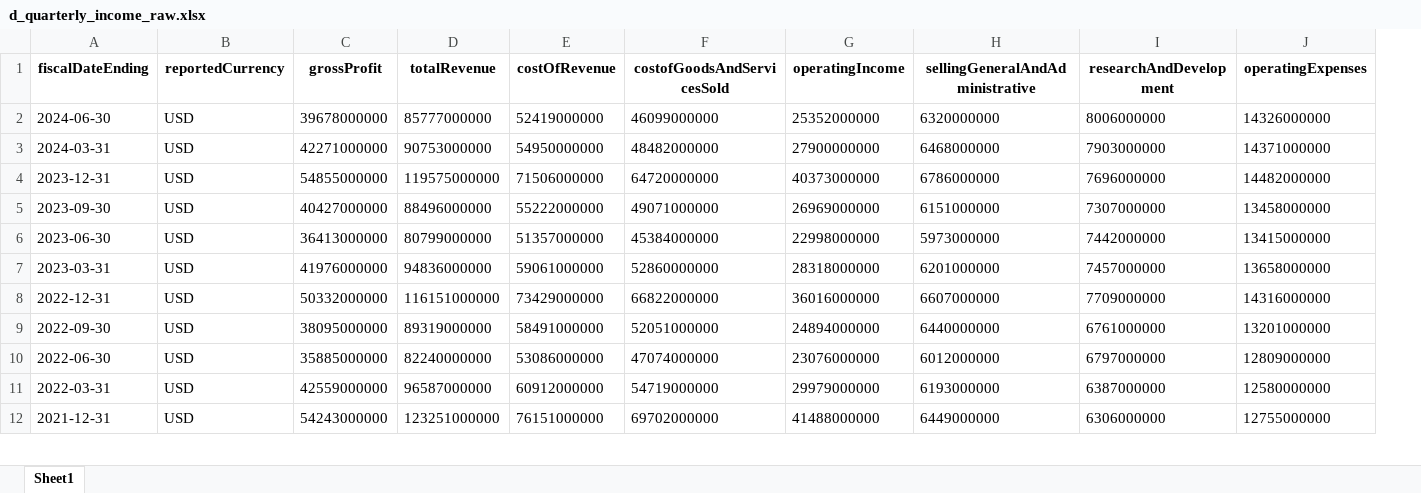
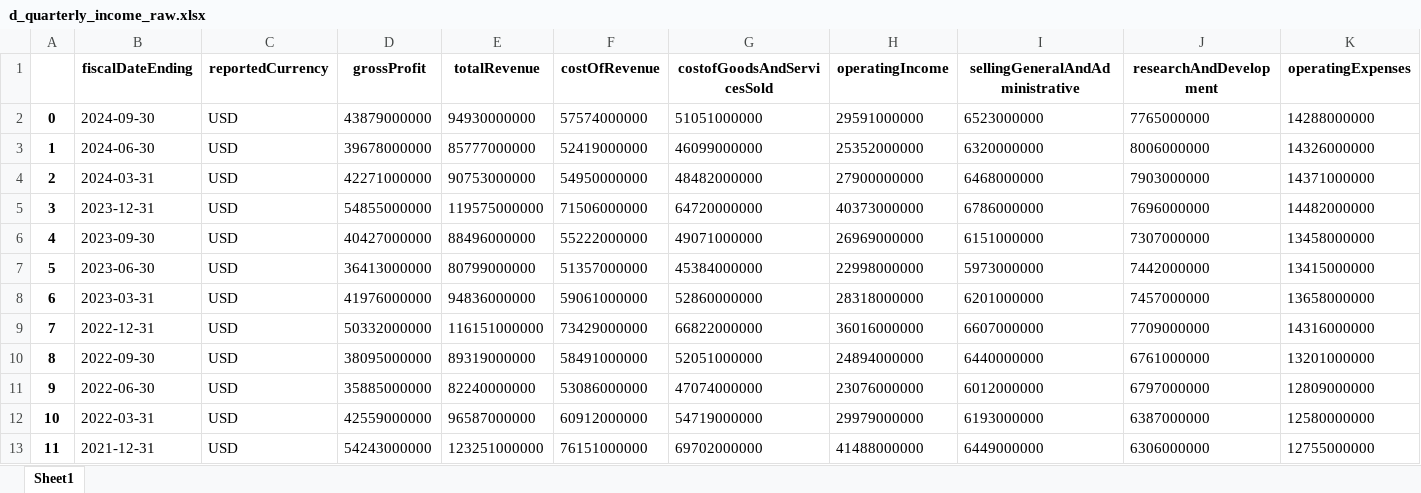
Before and after one commit to LeonardSchickedanz/DeepLearningYFinance, an Excel workbook: data/d_quarterly_income_raw.xlsx, sheet Sheet1, drawn as a sheet; only a part is shown; values as stored, in another font and other column widths than the file's, no borders; addresses are those after the commit; rows hold the shown columns only; the diff names each change by its address in the sheet, - before the commit and + after, or states it on an @@ line.

```diff
--- a/data/d_quarterly_income_raw.xlsx (sheet Sheet1)
+++ b/data/d_quarterly_income_raw.xlsx (sheet Sheet1)
+column A, rows 3-13: 1 | 2 | 3 | 4 | 5 | 6 | 7 | 8 | 9 | 10 | 11
+row 2: 0 | 2024-09-30 | USD | 43879000000 | 94930000000 | 57574000000 | 51051000000 | 29591000000 | 6523000000 | 7765000000 | 14288000000
```
Also changed, not shown: data/d_quarterly_income.xlsx, data/d_timeseries.xlsx, 4 other files.
